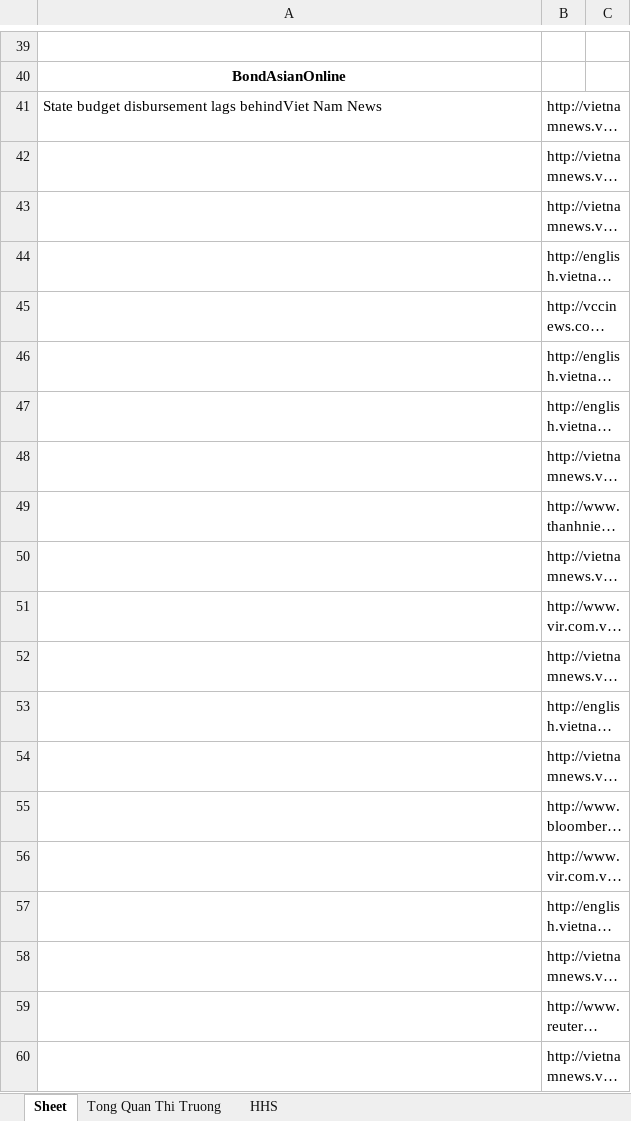
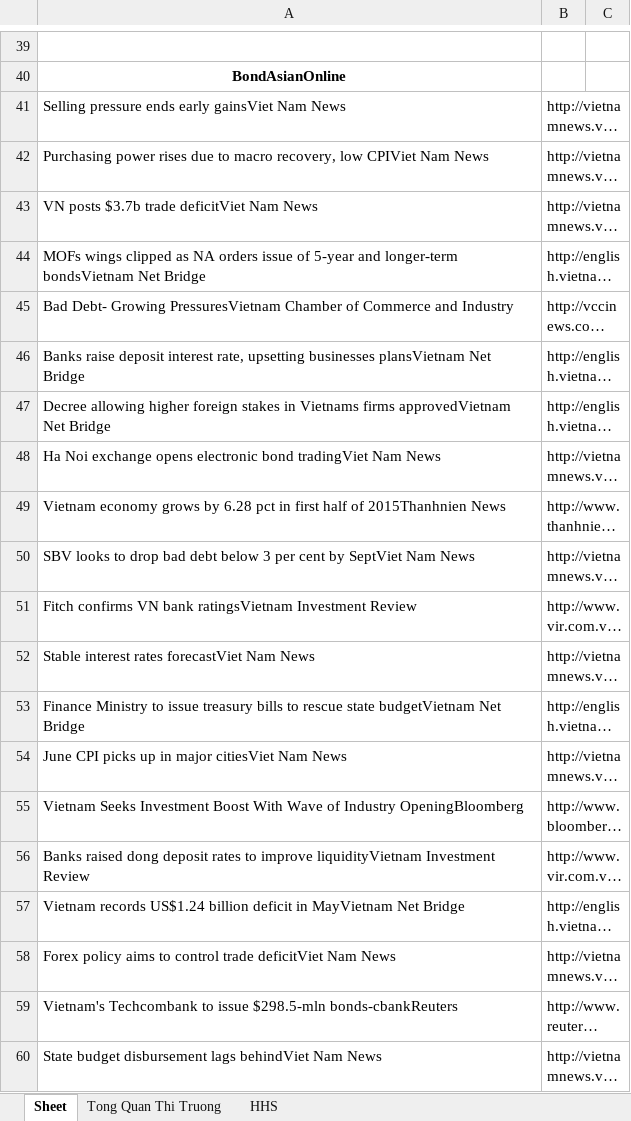
Before and after one commit to QuanBach/Hooli.xyz, an Excel workbook: sample.xlsx, sheet Sheet, drawn as a sheet; only a part is shown, gaps mark what is left out; long unchanged cells end in …; values as stored, in another font and other column widths than the file's, no borders; the diff covers the shown part only; the diff names each change by its address in the sheet, - before the commit and + after, or states it on an @@ line.

```diff
--- a/sample.xlsx (sheet Sheet)
+++ b/sample.xlsx (sheet Sheet)
-A41: State budget disbursement lags behindViet Nam News
+A41: Selling pressure ends early gainsViet Nam News
-A42: (empty)
+A42: Purchasing power rises due to macro recovery, low CPIViet Nam News
-A43: (empty)
+A43: VN posts $3.7b trade deficitViet Nam News
-A44: (empty)
+A44: MOFs wings clipped as NA orders issue of 5-year and longer-term bondsVietnam Net Bridge
-A45: (empty)
+A45: Bad Debt- Growing PressuresVietnam Chamber of Commerce and Industry
-A46: (empty)
+A46: Banks raise deposit interest rate, upsetting businesses plansVietnam Net Bridge
-A47: (empty)
+A47: Decree allowing higher foreign stakes in Vietnams firms approvedVietnam Net Bridge
-A48: (empty)
+A48: Ha Noi exchange opens electronic bond tradingViet Nam News
-A49: (empty)
+A49: Vietnam economy grows by 6.28 pct in first half of 2015Thanhnien News
-A50: (empty)
+A50: SBV looks to drop bad debt below 3 per cent by SeptViet Nam News
-A51: (empty)
+A51: Fitch confirms VN bank ratingsVietnam Investment Review
-A52: (empty)
+A52: Stable interest rates forecastViet Nam News
-A53: (empty)
+A53: Finance Ministry to issue treasury bills to rescue state budgetVietnam Net Bridge
-A54: (empty)
+A54: June CPI picks up in major citiesViet Nam News
-A55: (empty)
+A55: Vietnam Seeks Investment Boost With Wave of Industry OpeningBloomberg
-A56: (empty)
+A56: Banks raised dong deposit rates to improve liquidityVietnam Investment Review
-A57: (empty)
+A57: Vietnam records US$1.24 billion deficit in MayVietnam Net Bridge
-A58: (empty)
+A58: Forex policy aims to control trade deficitViet Nam News
-A59: (empty)
+A59: Vietnam's Techcombank to issue $298.5-mln bonds-cbankReuters
-A60: (empty)
+A60: State budget disbursement lags behindViet Nam News
```
Also changed, not shown: 3 added rows, 3 removed rows and 15 edited cells elsewhere in this sheet, 2 other files.
